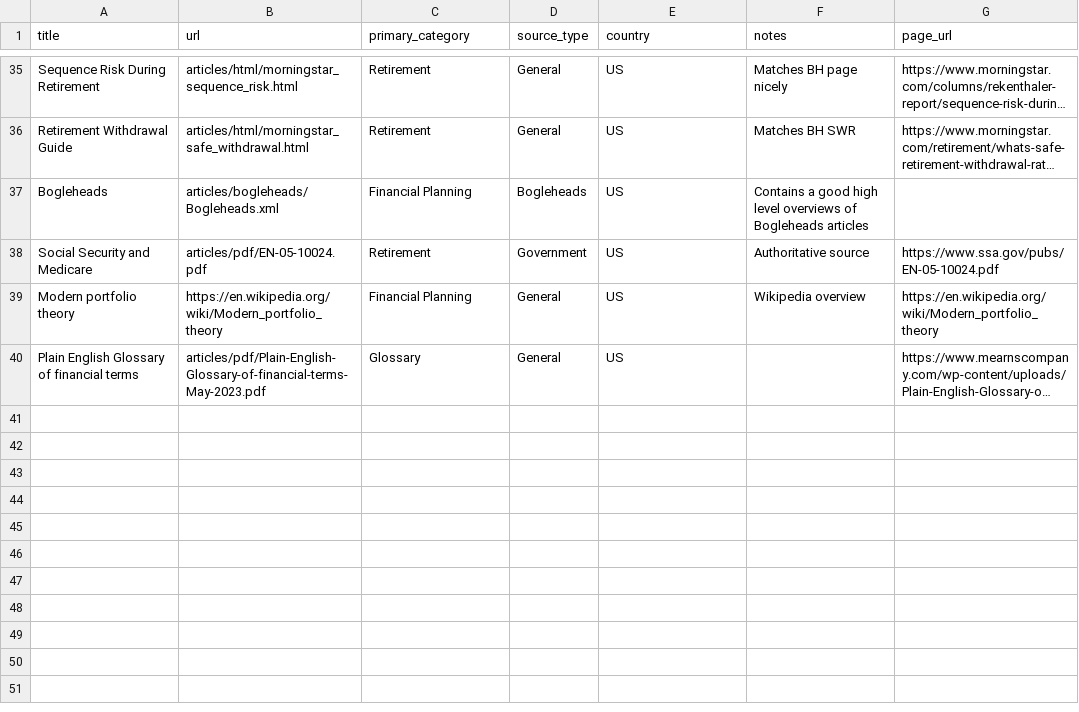
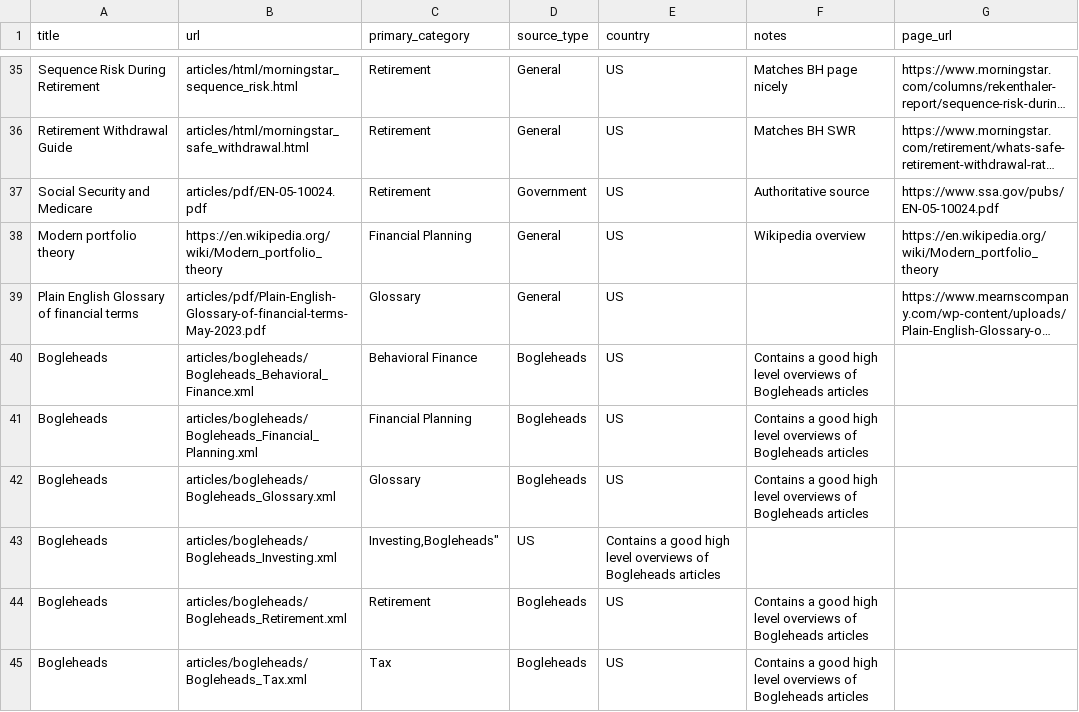
Before and after one commit to numberpete/finnie_ai, a CSV file: src/utils/articles/articles.csv, drawn as a sheet; only a part is shown, gaps mark what is left out; long unchanged cells end in …; removed rows and columns are numbered as before the commit, all else as after; the diff names each change by its address in the sheet, - before the commit and + after, or states it on an @@ line.

```diff
--- a/src/utils/articles/articles.csv
+++ b/src/utils/articles/articles.csv
-row 37: Bogleheads | articles/bogleheads/Bogleheads.xml | Financial Planning | Bogleheads | US | Contains a good high level overviews of Bogleheads articles
+row 40: Bogleheads | articles/bogleheads/Bogleheads_Behavioral_Finance.xml | Behavioral Finance | Bogleheads | US | Contains a good high level overviews of Bogleheads articles
+row 41: Bogleheads | articles/bogleheads/Bogleheads_Financial_Planning.xml | Financial Planning | Bogleheads | US | Contains a good high level overviews of Bogleheads articles
+row 42: Bogleheads | articles/bogleheads/Bogleheads_Glossary.xml | Glossary | Bogleheads | US | Contains a good high level overviews of Bogleheads articles
+row 43: Bogleheads | articles/bogleheads/Bogleheads_Investing.xml | Investing,Bogleheads" | US | Contains a good high level overviews of Bogleheads articles
+row 44: Bogleheads | articles/bogleheads/Bogleheads_Retirement.xml | Retirement | Bogleheads | US | Contains a good high level overviews of Bogleheads articles
+row 45: Bogleheads | articles/bogleheads/Bogleheads_Tax.xml | Tax | Bogleheads | US | Contains a good high level overviews of Bogleheads articles
```
Also changed, not shown: 20 other files.
